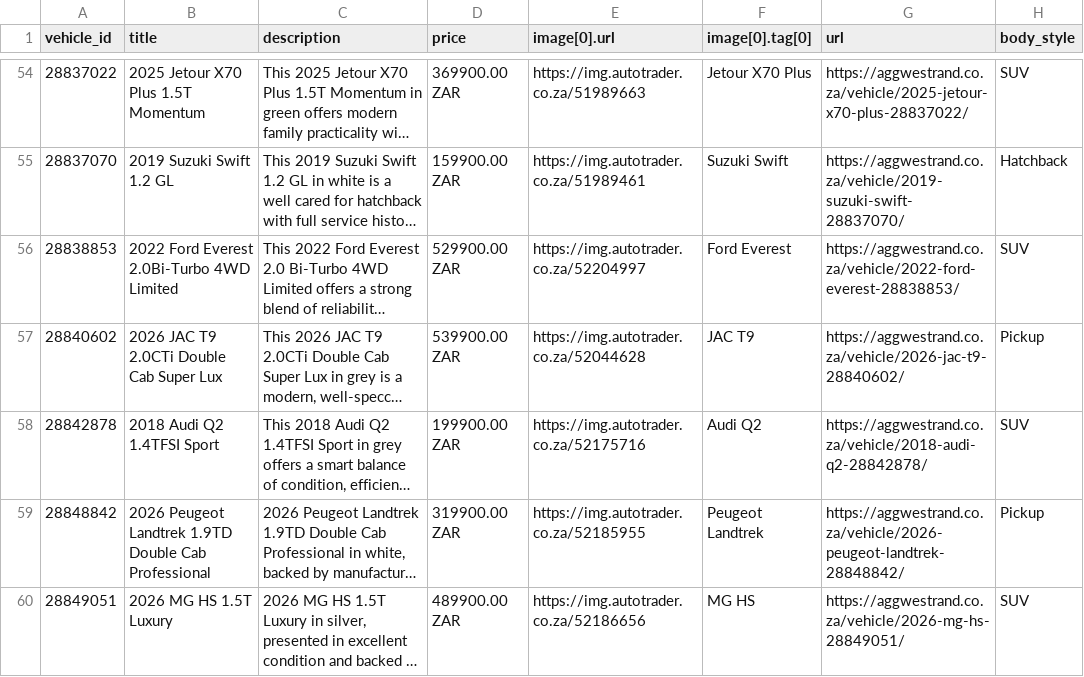
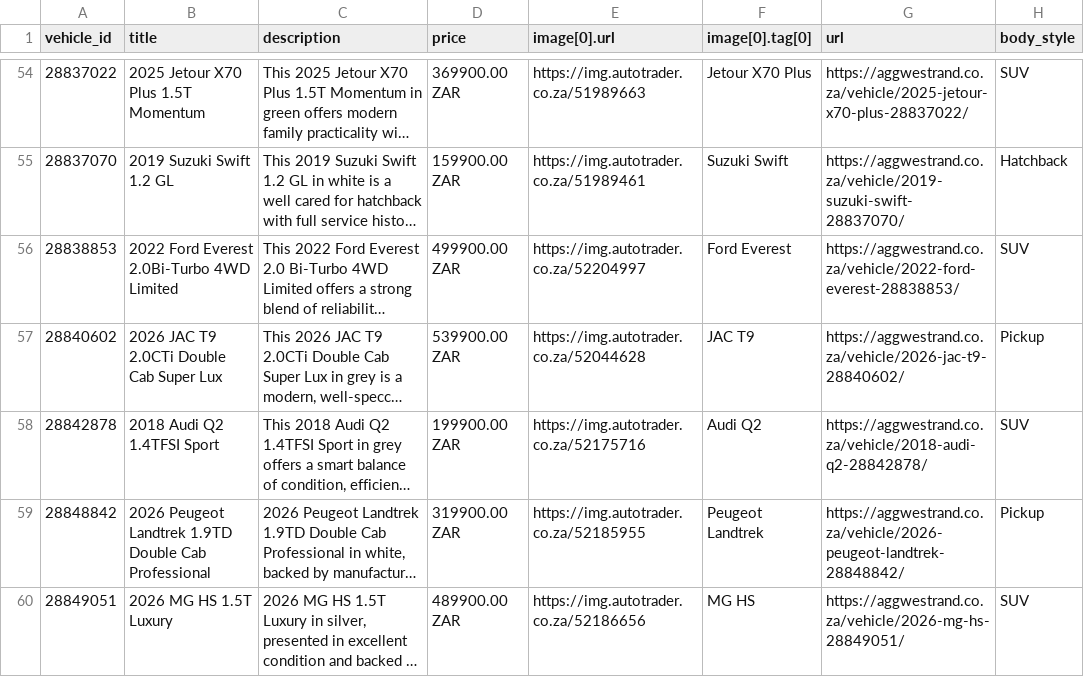
Before and after one commit to obmzadev/agg-catalog-feeds, a CSV file: docs/autotrader-facebook-catalog.csv, drawn as a sheet; only a part is shown, gaps mark what is left out; long unchanged cells end in …; the diff covers the shown part only; the diff names each change by its address in the sheet, - before the commit and + after, or states it on an @@ line.

```diff
--- a/docs/autotrader-facebook-catalog.csv
+++ b/docs/autotrader-facebook-catalog.csv
-D56 (price): 529900.00 ZAR
+D56 (price): 499900.00 ZAR
```
Also changed, not shown: 2 added rows and 3 edited cells elsewhere in this file, docs/autotrader-tiktok-catalog.csv, 1 other file.
